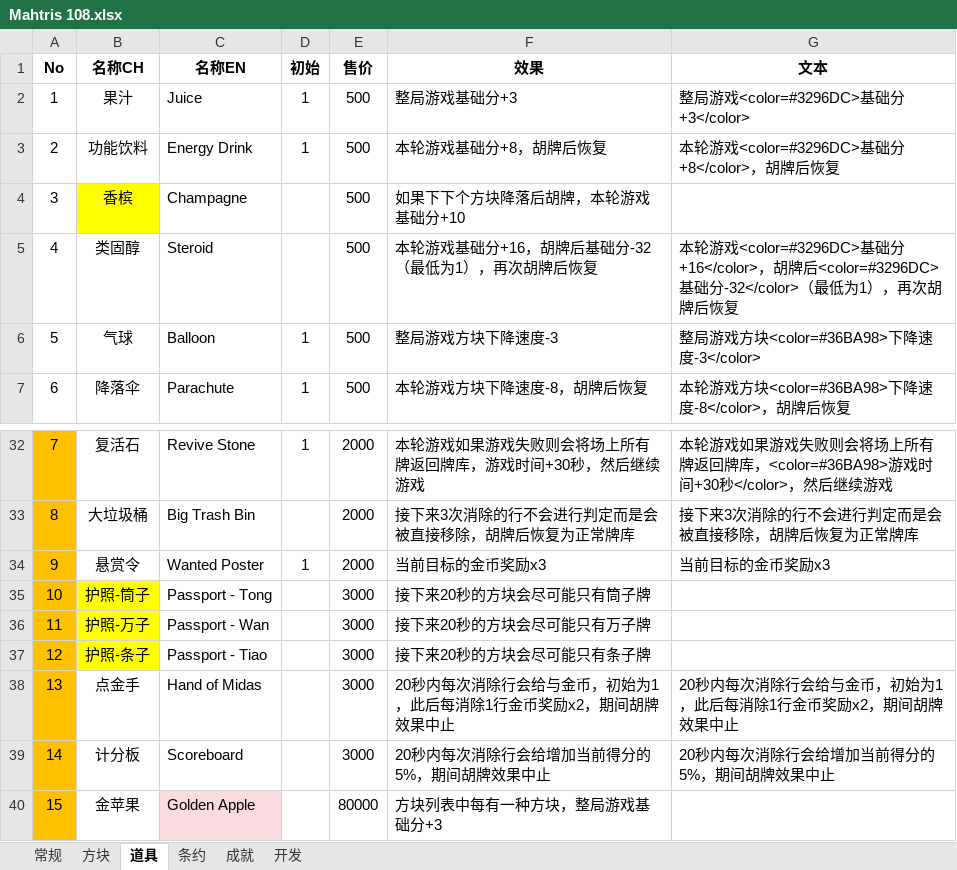
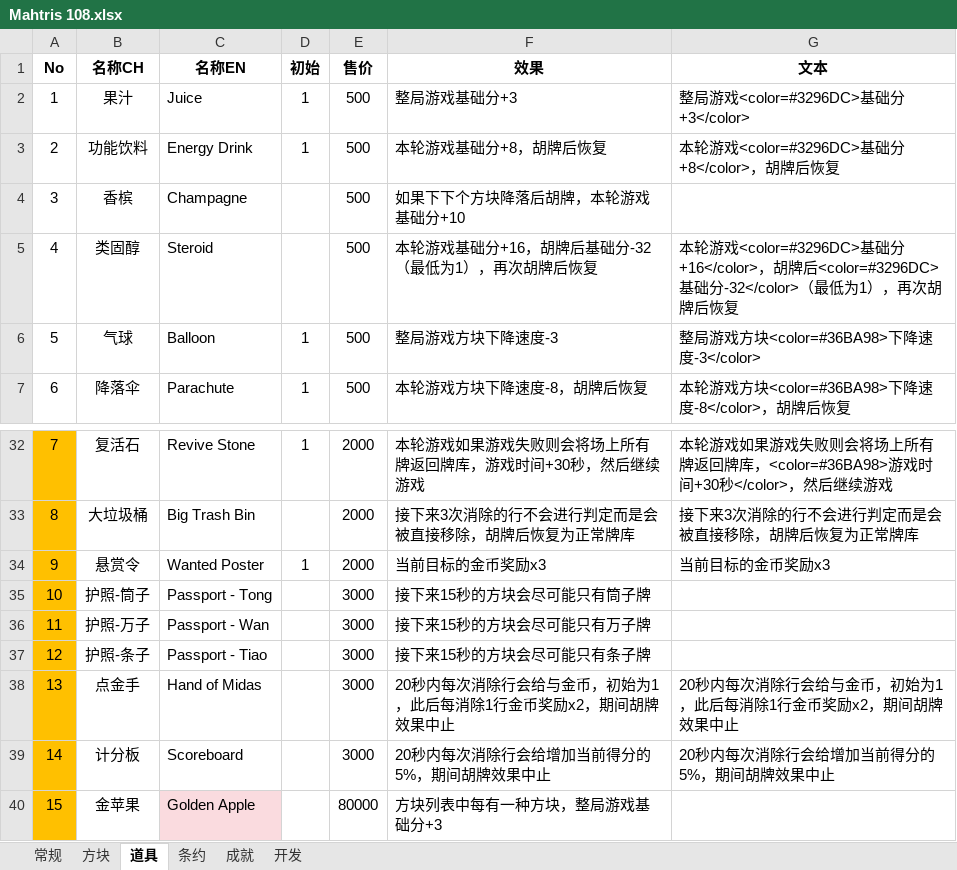
Before and after one commit to zxy199193/Mahtris-108, an Excel workbook: Mahtris 108/Assets/Document/Mahtris 108.xlsx, sheet 道具, drawn as a sheet; only a part is shown, gaps mark what is left out; values as stored, in another font and other column widths than the file's, no borders; the diff names each change by its address in the sheet, - before the commit and + after, or states it on an @@ line.

```diff
--- a/Mahtris 108/Assets/Document/Mahtris 108.xlsx (sheet 道具)
+++ b/Mahtris 108/Assets/Document/Mahtris 108.xlsx (sheet 道具)
-B4 fill: #FFFF00
+B4 fill: none
-B35:B37 fill: #FFFF00
+B35:B37 fill: none
-F35 (效果): 接下来20秒的方块会尽可能只有筒子牌
+F35 (效果): 接下来15秒的方块会尽可能只有筒子牌
-F36 (效果): 接下来20秒的方块会尽可能只有万子牌
+F36 (效果): 接下来15秒的方块会尽可能只有万子牌
-F37 (效果): 接下来20秒的方块会尽可能只有条子牌
+F37 (效果): 接下来15秒的方块会尽可能只有条子牌
```
Also changed, not shown: sheet 条约, 23 other files.
